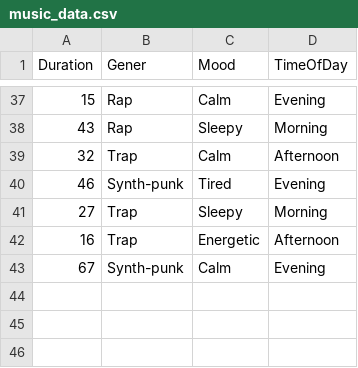
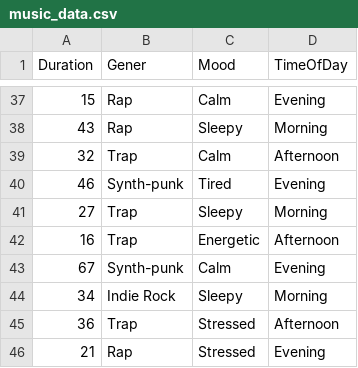
Before and after one commit to Maksym-wq/Dear-Data-100, a CSV file: music_data.csv, drawn as a sheet; only a part is shown, gaps mark what is left out.

Commit message:
added 3 observations

```diff
--- a/music_data.csv
+++ b/music_data.csv
@@ -43 +43,4 @@ Duration,Gener,Mood,TimeOfDay
 67,Synth-punk,Calm,Evening
+34,Indie Rock,Sleepy,Morning
+36,Trap,Stressed,Afternoon
+21,Rap,Stressed,Evening
```
